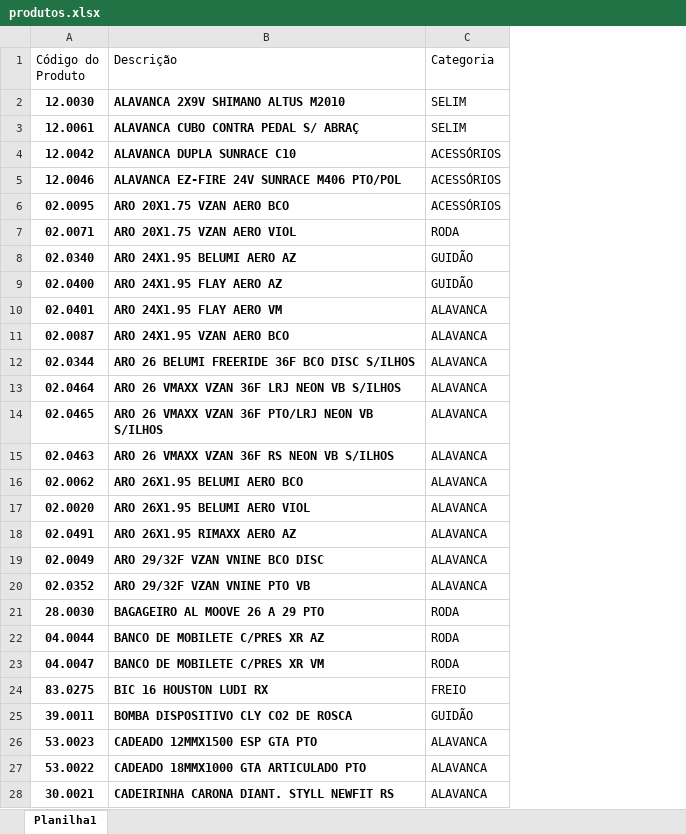
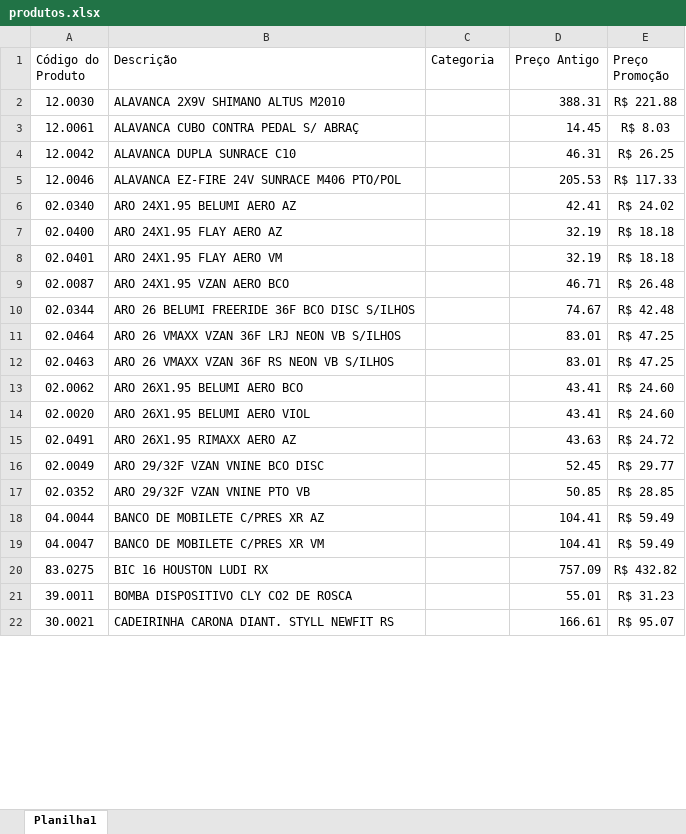
Before and after one commit to RafaelSilvaCastro/gerador-catalogo-python, an Excel workbook: produtos.xlsx, sheet Planilha1, drawn as a sheet; only a part is shown; values as stored, in another font and other column widths than the file's, no borders; removed rows and columns are numbered as before the commit, all else as after; the diff covers the shown part only; the diff names each change by its address in the sheet, - before the commit and + after, or states it on an @@ line.

```diff
--- a/produtos.xlsx (sheet Planilha1)
+++ b/produtos.xlsx (sheet Planilha1)
+column D (Preço Antigo), rows 2-22: 388.31 | 14.45 | 46.31 | 205.53 | 42.41 | 32.19 | 32.19 | 46.71 | 74.67 | 83.01 | 83.01 | 43.41 | 43.41 | 43.63 | 52.45 | 50.85 | 104.41 | 104.41 | 757.09 | 55.01 | 166.61
+column E (Preço Promoção), rows 2-22: R$ 221.88 | R$ 8.03 | R$ 26.25 | R$ 117.33 | R$ 24.02 | R$ 18.18 | R$ 18.18 | R$ 26.48 | R$ 42.48 | R$ 47.25 | R$ 47.25 | R$ 24.60 | R$ 24.60 | R$ 24.72 | R$ 29.77 | R$ 28.85 | R$ 59.49 | R$ 59.49 | R$ 432.82 | R$ 31.23 | R$ 95.07
-A2:B5 bold: on
+A2:B5 bold: off
-C2:C3 (Categoria): SELIM
+C2:C3 (Categoria): (empty)
-C4:C5 (Categoria): ACESSÓRIOS
+C4:C5 (Categoria): (empty)
-row 6: 02.0095 | ARO 20X1.75 VZAN AERO BCO | ACESSÓRIOS
-row 7: 02.0071 | ARO 20X1.75 VZAN AERO VIOL | RODA
-A6:B11 bold: on
+A6:B11 bold: off
-C6:C7 (Categoria): GUIDÃO
+C6:C7 (Categoria): (empty)
-C8:C11 (Categoria): ALAVANCA
+C8:C11 (Categoria): (empty)
-row 14: 02.0465 | ARO 26 VMAXX VZAN 36F PTO/LRJ NEON VB S/ILHOS | ALAVANCA
-A12:B17 bold: on
+A12:B17 bold: off
-C12:C17 (Categoria): ALAVANCA
+C12:C17 (Categoria): (empty)
-row 21: 28.0030 | BAGAGEIRO AL MOOVE 26 A 29 PTO | RODA
-A18:B21 bold: on
+A18:B21 bold: off
-C18:C19 (Categoria): RODA
+C18:C19 (Categoria): (empty)
-C20 (Categoria): FREIO
+C20 (Categoria): (empty)
-C21 (Categoria): GUIDÃO
+C21 (Categoria): (empty)
-row 26: 53.0023 | CADEADO 12MMX1500 ESP GTA PTO | ALAVANCA
-row 27: 53.0022 | CADEADO 18MMX1000 GTA ARTICULADO PTO | ALAVANCA
-A22:B22 bold: on
+A22:B22 bold: off
-C22 (Categoria): ALAVANCA
+C22 (Categoria): (empty)
```
Also changed, not shown: 9 removed rows, 10 edited cells and cell formats elsewhere in this sheet, 2 other files.
